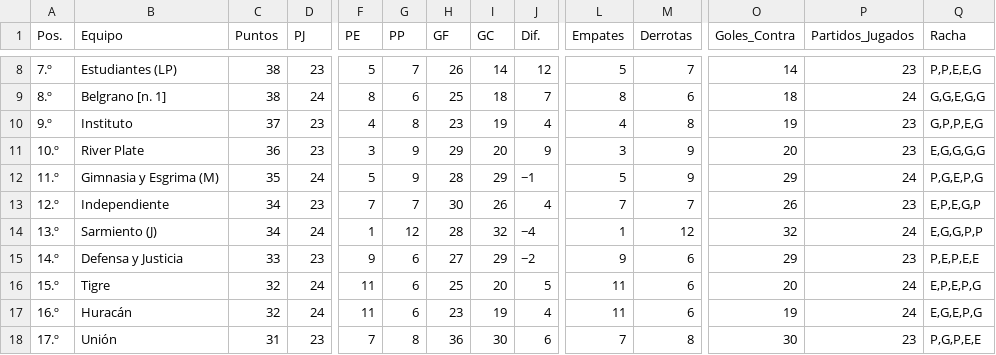
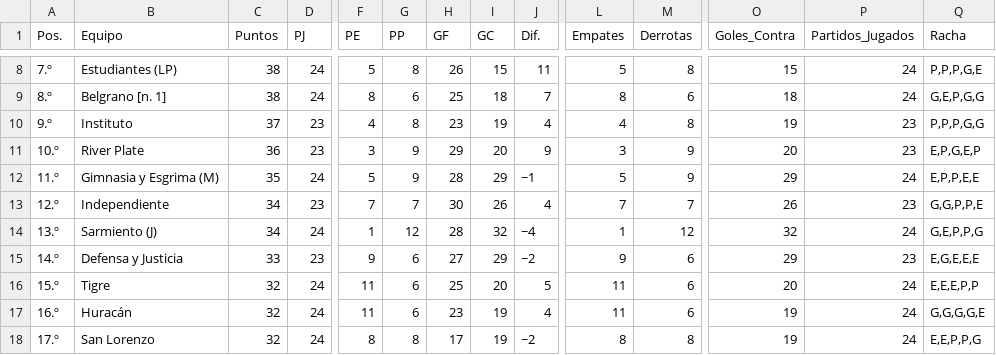
Before and after one commit to Juani10000/win-predictor, a CSV file: datos_procesados.csv, drawn as a sheet; only a part is shown, gaps mark what is left out; the diff covers the shown part only; the diff names each change by its address in the sheet, - before the commit and + after, or states it on an @@ line.

```diff
--- a/datos_procesados.csv
+++ b/datos_procesados.csv
-D8 (PJ): 23
+D8 (PJ): 24
-G8 (PP): 7
+G8 (PP): 8
-I8 (GC): 14
+I8 (GC): 15
-J8 (Dif.): 12
+J8 (Dif.): 11
-M8 (Derrotas): 7
+M8 (Derrotas): 8
-O8 (Goles_Contra): 14
+O8 (Goles_Contra): 15
-P8 (Partidos_Jugados): 23
+P8 (Partidos_Jugados): 24
-Q8 (Racha): P,P,E,E,G
+Q8 (Racha): P,P,P,G,E
-Q9 (Racha): G,G,E,G,G
+Q9 (Racha): G,E,P,G,G
-Q10 (Racha): G,P,P,E,G
+Q10 (Racha): P,P,P,G,G
-Q11 (Racha): E,G,G,G,G
+Q11 (Racha): E,P,G,E,P
-Q12 (Racha): P,G,E,P,G
+Q12 (Racha): E,P,P,E,E
-Q13 (Racha): E,P,E,G,P
+Q13 (Racha): G,G,P,P,E
-Q14 (Racha): E,G,G,P,P
+Q14 (Racha): G,E,P,P,G
-Q15 (Racha): P,E,P,E,E
+Q15 (Racha): E,G,E,E,E
-Q16 (Racha): E,P,E,P,G
+Q16 (Racha): E,E,E,P,P
-Q17 (Racha): E,G,E,P,G
+Q17 (Racha): G,G,G,G,E
-B18 (Equipo): Unión
+B18 (Equipo): San Lorenzo
-C18 (Puntos): 31
+C18 (Puntos): 32
-D18 (PJ): 23
+D18 (PJ): 24
-F18 (PE): 7
+F18 (PE): 8
-H18 (GF): 36
+H18 (GF): 17
-I18 (GC): 30
+I18 (GC): 19
-J18 (Dif.): 6
+J18 (Dif.): −2
-L18 (Empates): 7
+L18 (Empates): 8
-O18 (Goles_Contra): 30
+O18 (Goles_Contra): 19
-P18 (Partidos_Jugados): 23
+P18 (Partidos_Jugados): 24
-Q18 (Racha): P,G,P,E,E
+Q18 (Racha): E,E,P,P,G
```
Also changed, not shown: 71 edited cells elsewhere in this file.
